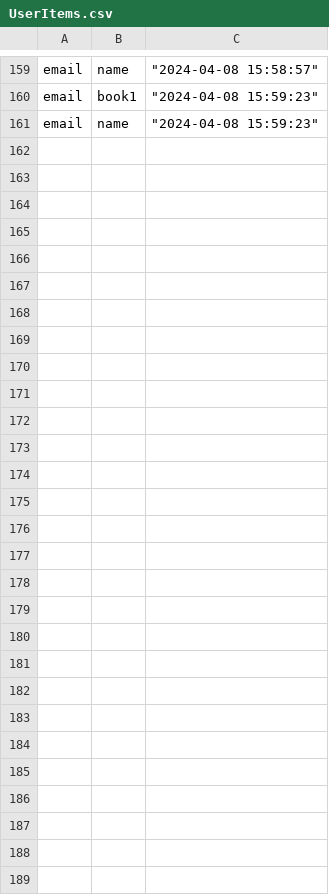
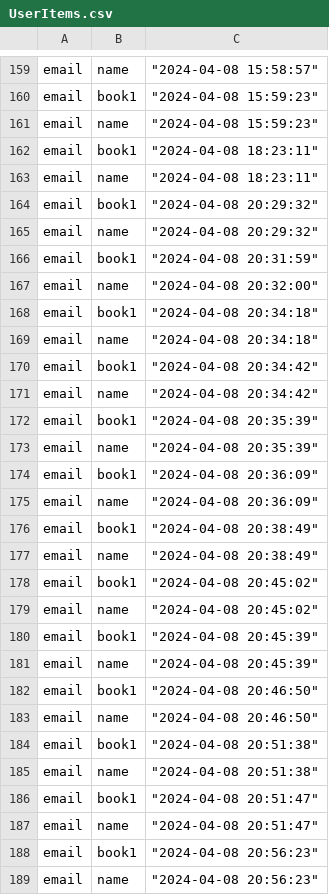
Before and after one commit to vincentrann/EECS-3111-project, a CSV file: EECS3311_project/src/data/UserItems.csv, drawn as a sheet; only a part is shown, gaps mark what is left out; the diff names each change by its address in the sheet, - before the commit and + after, or states it on an @@ line.

```diff
--- a/EECS3311_project/src/data/UserItems.csv
+++ b/EECS3311_project/src/data/UserItems.csv
+row 162: email | book1 | "2024-04-08 18:23:11"
+row 163: email | name | "2024-04-08 18:23:11"
+row 164: email | book1 | "2024-04-08 20:29:32"
+row 165: email | name | "2024-04-08 20:29:32"
+row 166: email | book1 | "2024-04-08 20:31:59"
+row 167: email | name | "2024-04-08 20:32:00"
+row 168: email | book1 | "2024-04-08 20:34:18"
+row 169: email | name | "2024-04-08 20:34:18"
+row 170: email | book1 | "2024-04-08 20:34:42"
+row 171: email | name | "2024-04-08 20:34:42"
+row 172: email | book1 | "2024-04-08 20:35:39"
+row 173: email | name | "2024-04-08 20:35:39"
+row 174: email | book1 | "2024-04-08 20:36:09"
+row 175: email | name | "2024-04-08 20:36:09"
+row 176: email | book1 | "2024-04-08 20:38:49"
+row 177: email | name | "2024-04-08 20:38:49"
+row 178: email | book1 | "2024-04-08 20:45:02"
+row 179: email | name | "2024-04-08 20:45:02"
+row 180: email | book1 | "2024-04-08 20:45:39"
+row 181: email | name | "2024-04-08 20:45:39"
+row 182: email | book1 | "2024-04-08 20:46:50"
+row 183: email | name | "2024-04-08 20:46:50"
+row 184: email | book1 | "2024-04-08 20:51:38"
+row 185: email | name | "2024-04-08 20:51:38"
+row 186: email | book1 | "2024-04-08 20:51:47"
+row 187: email | name | "2024-04-08 20:51:47"
+row 188: email | book1 | "2024-04-08 20:56:23"
+row 189: email | name | "2024-04-08 20:56:23"
```
Also changed, not shown: EECS3311_project/src/data/BookRequests.csv, EECS3311_project/src/data/Clients.csv, 6 other files.
